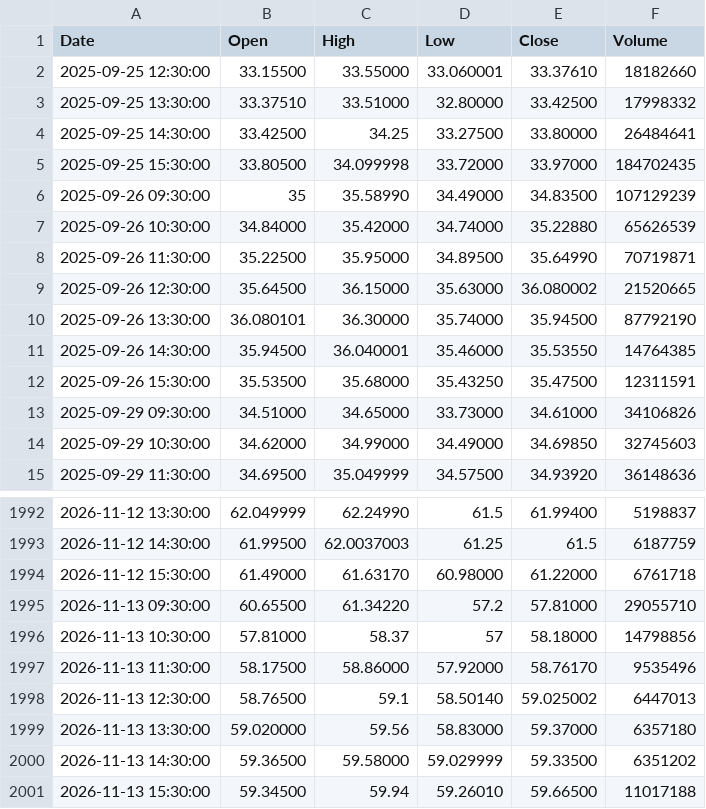
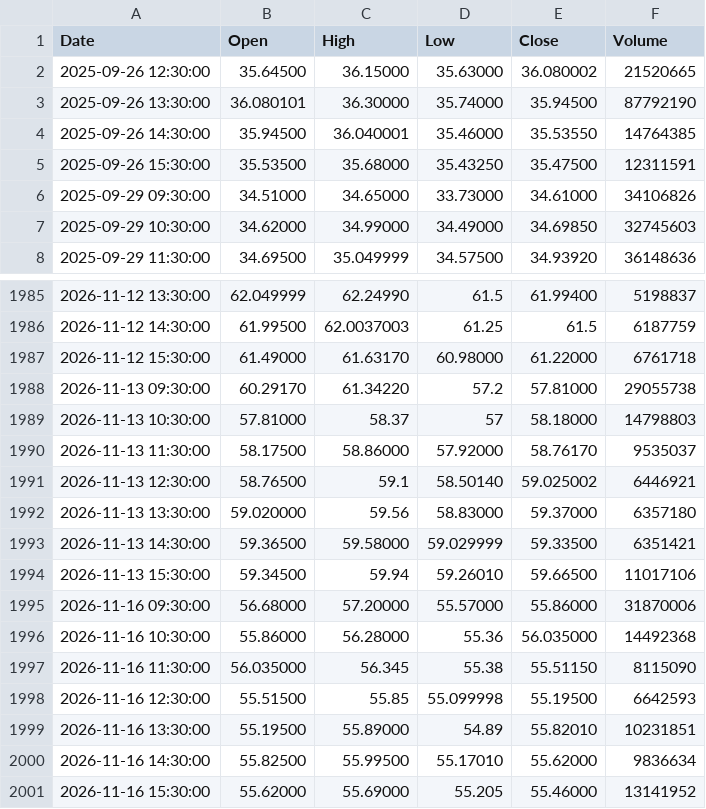
Before and after one commit to pavlyku-ux/ibi-data, a CSV file: data/INTC_1h.csv, drawn as a sheet; only a part is shown, gaps mark what is left out.

Commit message:
INTC 1h 2026-11-17

```diff
--- a/data/INTC_1h.csv
+++ b/data/INTC_1h.csv
@@ -1,9 +1,2 @@
 Date,Open,High,Low,Close,Volume
-2025-09-25 12:30:00,33.15500,33.55000,33.060001,33.37610,18182660
-2025-09-25 13:30:00,33.37510,33.51000,32.80000,33.42500,17998332
-2025-09-25 14:30:00,33.42500,34.25,33.27500,33.80000,26484641
-2025-09-25 15:30:00,33.80500,34.099998,33.72000,33.97000,184702435
-2025-09-26 09:30:00,35,35.58990,34.49000,34.83500,107129239
-2025-09-26 10:30:00,34.84000,35.42000,34.74000,35.22880,65626539
-2025-09-26 11:30:00,35.22500,35.95000,34.89500,35.64990,70719871
 2025-09-26 12:30:00,35.64500,36.15000,35.63000,36.080002,21520665
@@ -1994,8 +1987,15 @@ Date,Open,High,Low,Close,Volume
 2026-11-12 15:30:00,61.49000,61.63170,60.98000,61.22000,6761718
-2026-11-13 09:30:00,60.65500,61.34220,57.2,57.81000,29055710
-2026-11-13 10:30:00,57.81000,58.37,57,58.18000,14798856
-2026-11-13 11:30:00,58.17500,58.86000,57.92000,58.76170,9535496
-2026-11-13 12:30:00,58.76500,59.1,58.50140,59.025002,6447013
+2026-11-13 09:30:00,60.29170,61.34220,57.2,57.81000,29055738
+2026-11-13 10:30:00,57.81000,58.37,57,58.18000,14798803
+2026-11-13 11:30:00,58.17500,58.86000,57.92000,58.76170,9535037
+2026-11-13 12:30:00,58.76500,59.1,58.50140,59.025002,6446921
 2026-11-13 13:30:00,59.020000,59.56,58.83000,59.37000,6357180
-2026-11-13 14:30:00,59.36500,59.58000,59.029999,59.33500,6351202
-2026-11-13 15:30:00,59.34500,59.94,59.26010,59.66500,11017188
+2026-11-13 14:30:00,59.36500,59.58000,59.029999,59.33500,6351421
+2026-11-13 15:30:00,59.34500,59.94,59.26010,59.66500,11017106
+2026-11-16 09:30:00,56.68000,57.20000,55.57000,55.86000,31870006
+2026-11-16 10:30:00,55.86000,56.28000,55.36,56.035000,14492368
+2026-11-16 11:30:00,56.035000,56.345,55.38,55.51150,8115090
+2026-11-16 12:30:00,55.51500,55.85,55.099998,55.19500,6642593
+2026-11-16 13:30:00,55.19500,55.89000,54.89,55.82010,10231851
+2026-11-16 14:30:00,55.82500,55.99500,55.17010,55.62000,9836634
+2026-11-16 15:30:00,55.62000,55.69000,55.205,55.46000,13141952
```
